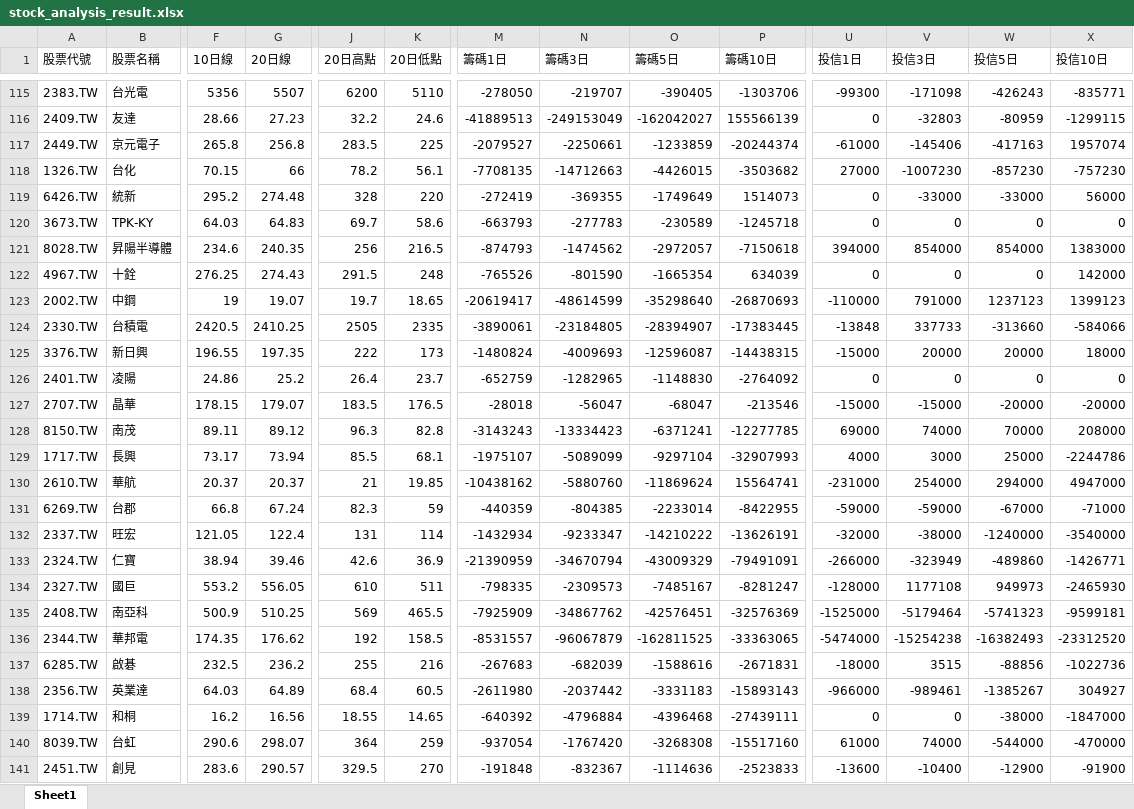
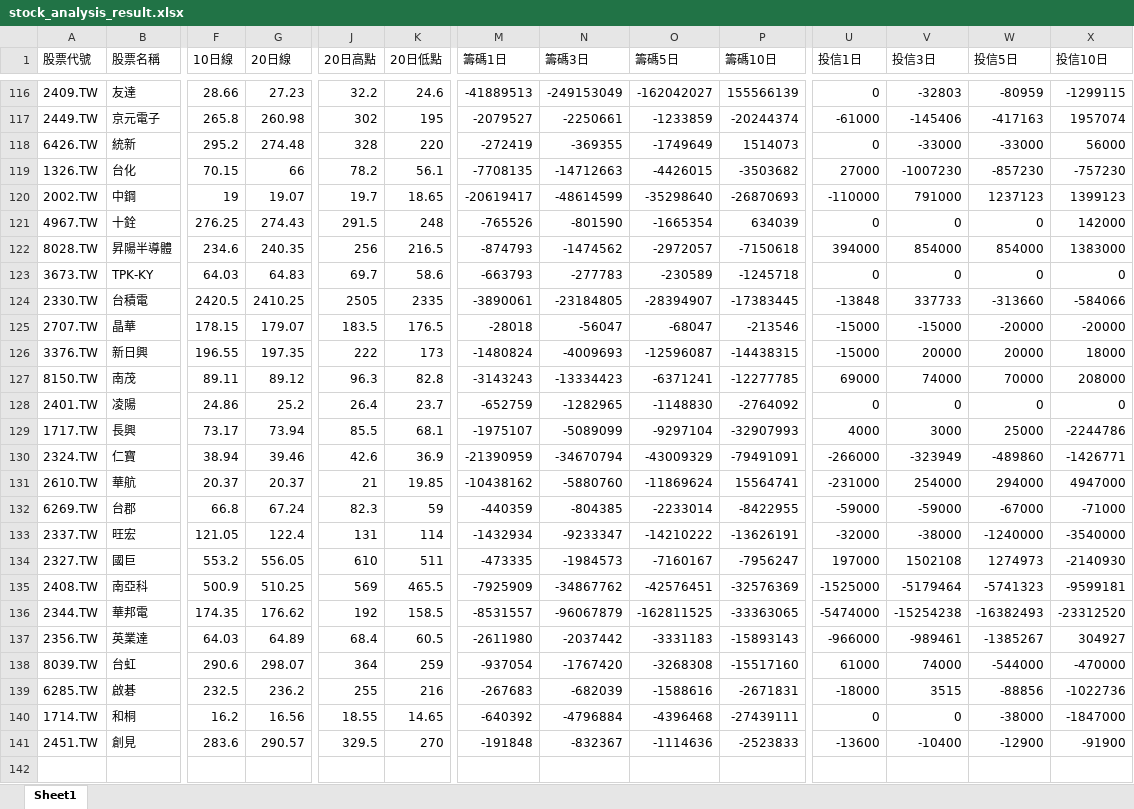
Before and after one commit to Ssophy-808/DeepTrend, an Excel workbook: output/stock_analysis_result.xlsx, sheet Sheet1, drawn as a sheet; only a part is shown, gaps mark what is left out; values as stored, in another font and other column widths than the file's, no borders; the diff covers the shown part only; the diff names each change by its address in the sheet, - before the commit and + after, or states it on an @@ line.

```diff
--- a/output/stock_analysis_result.xlsx (sheet Sheet1)
+++ b/output/stock_analysis_result.xlsx (sheet Sheet1)
@@ row 115 moved to row 112: 2383.TW @@
-G117 (20日線): 256.8
+G117 (20日線): 260.98
-J117 (20日高點): 283.5
+J117 (20日高點): 302
-K117 (20日低點): 225
+K117 (20日低點): 195
@@ row 119 moved to row 118: 6426.TW @@
@@ row 123 moved to row 120: 2002.TW @@
@@ row 122 moved to row 121: 4967.TW @@
@@ row 121 moved to row 122: 8028.TW @@
@@ row 127 moved to row 125: 2707.TW @@
@@ row 128 moved to row 127: 8150.TW @@
@@ row 133 moved to row 130: 2324.TW @@
-M134 (籌碼1日): -798335
+M134 (籌碼1日): -473335
-N134 (籌碼3日): -2309573
+N134 (籌碼3日): -1984573
-O134 (籌碼5日): -7485167
+O134 (籌碼5日): -7160167
-P134 (籌碼10日): -8281247
+P134 (籌碼10日): -7956247
-U134 (投信1日): -128000
+U134 (投信1日): 197000
-V134 (投信3日): 1177108
+V134 (投信3日): 1502108
-W134 (投信5日): 949973
+W134 (投信5日): 1274973
-X134 (投信10日): -2465930
+X134 (投信10日): -2140930
@@ row 138 moved to row 137: 2356.TW @@
@@ row 140 moved to row 138: 8039.TW @@
```
Also changed, not shown: 18 added rows, 18 removed rows, 30 moved rows and 36 edited cells elsewhere in this sheet, output/universe_analysis_result.xlsx, 4 other files.
